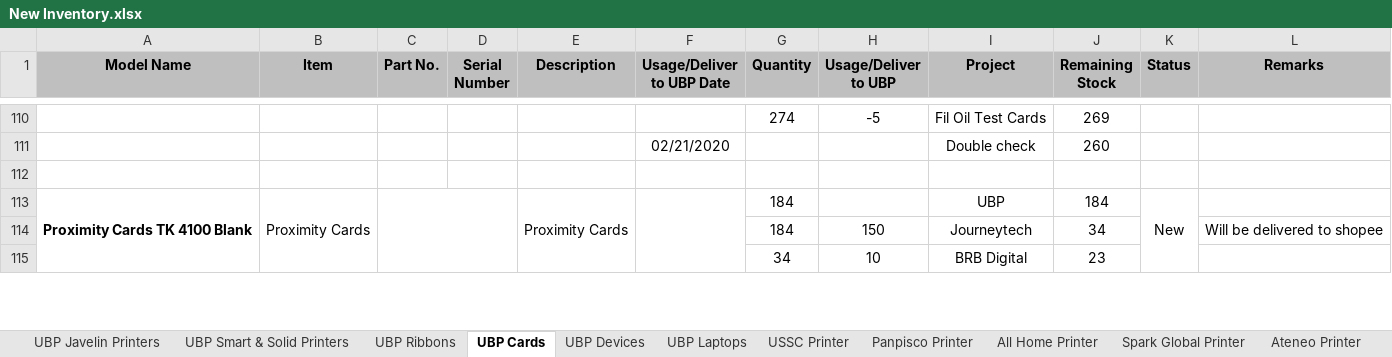
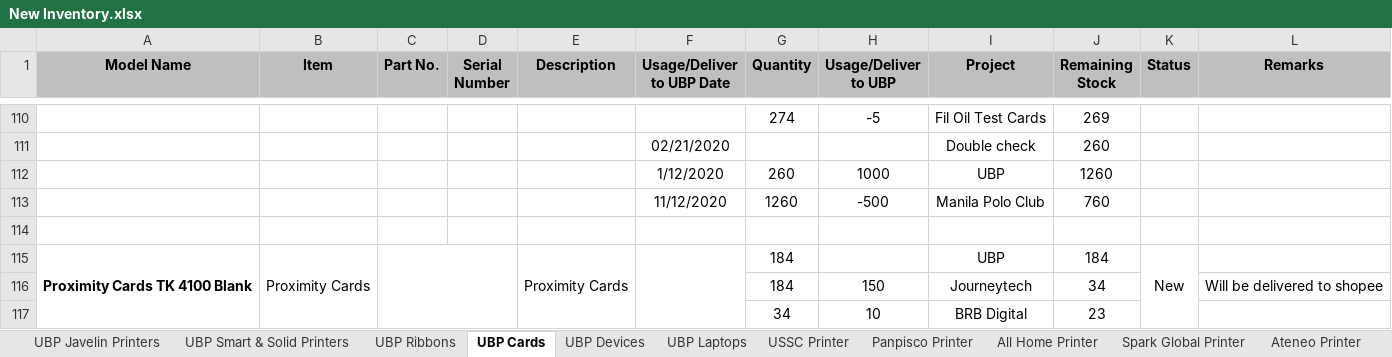
Before and after one commit to Mik-Arvin-Repo/Inventory, an Excel workbook: New Inventory.xlsx, sheet UBP Cards, drawn as a sheet; only a part is shown, gaps mark what is left out; values as stored, in another font and other column widths than the file's, no borders; the diff names each change by its address in the sheet, - before the commit and + after, or states it on an @@ line.

Commit message:
Update New Inventory.xlsx

```diff
--- a/New Inventory.xlsx (sheet UBP Cards)
+++ b/New Inventory.xlsx (sheet UBP Cards)
+row 112:  |  |  |  |  | 1/12/2020 | 260 | 1000 | UBP | 1260
+row 113:  |  |  |  |  | 11/12/2020 | 1260 | -500 | Manila Polo Club | 760
```
Also changed, not shown: sheet UBP Ribbons.
